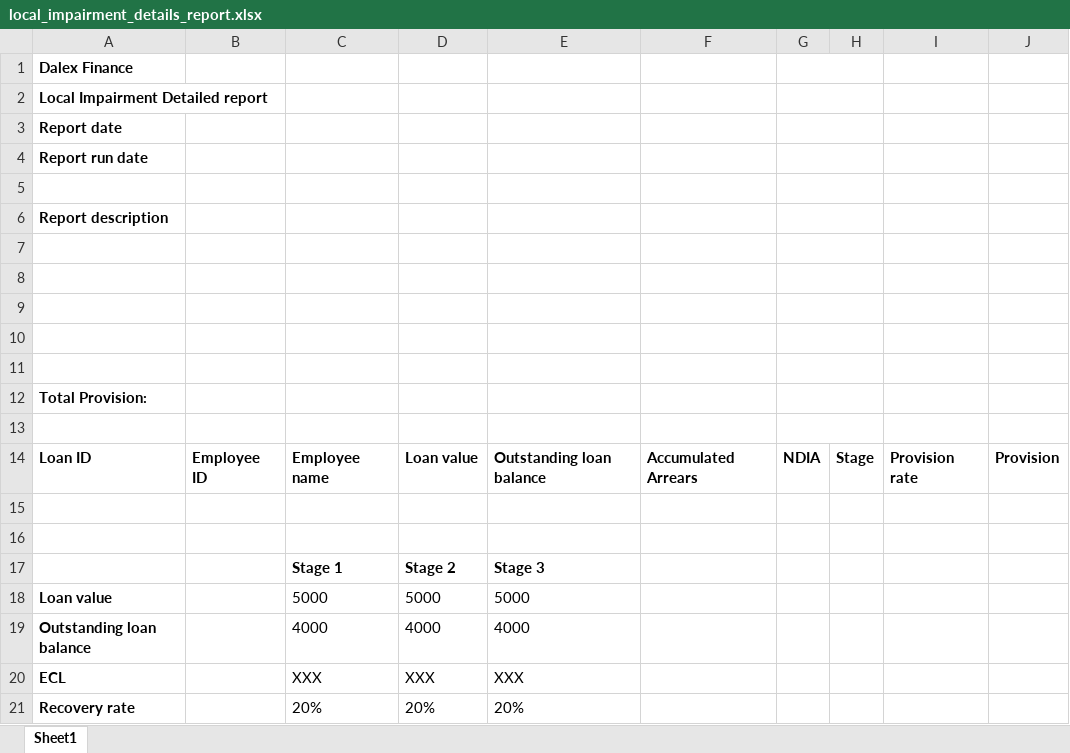
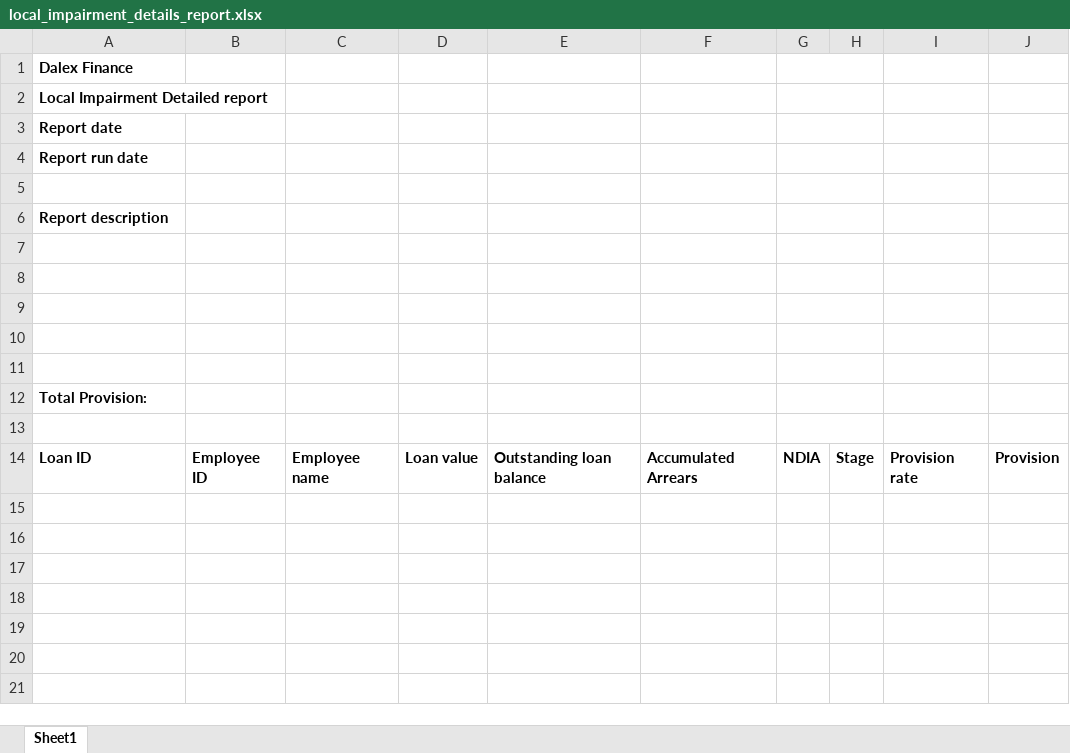
Before and after one commit to kwansodan/ifrs9pro_backend, an Excel workbook: app/templates/reports/local_impairment_details_report.xlsx, sheet Sheet1, drawn as a sheet; values as stored, in another font and other column widths than the file's, no borders; the diff names each change by its address in the sheet, - before the commit and + after, or states it on an @@ line.

Commit message:
Add function to populate local impairment details report

```diff
--- a/app/templates/reports/local_impairment_details_report.xlsx (sheet Sheet1)
+++ b/app/templates/reports/local_impairment_details_report.xlsx (sheet Sheet1)
-row 15: (empty)
-row 16: (empty)
-row 17:  |  | Stage 1 | Stage 2 | Stage 3
-row 18: Loan value |  | 5000 | 5000 | 5000
-row 19: Outstanding loan balance |  | 4000 | 4000 | 4000
-row 20: ECL |  | XXX | XXX | XXX
-row 21: Recovery rate |  | 20% | 20% | 20%
```
Also changed, not shown: 2 other files.
